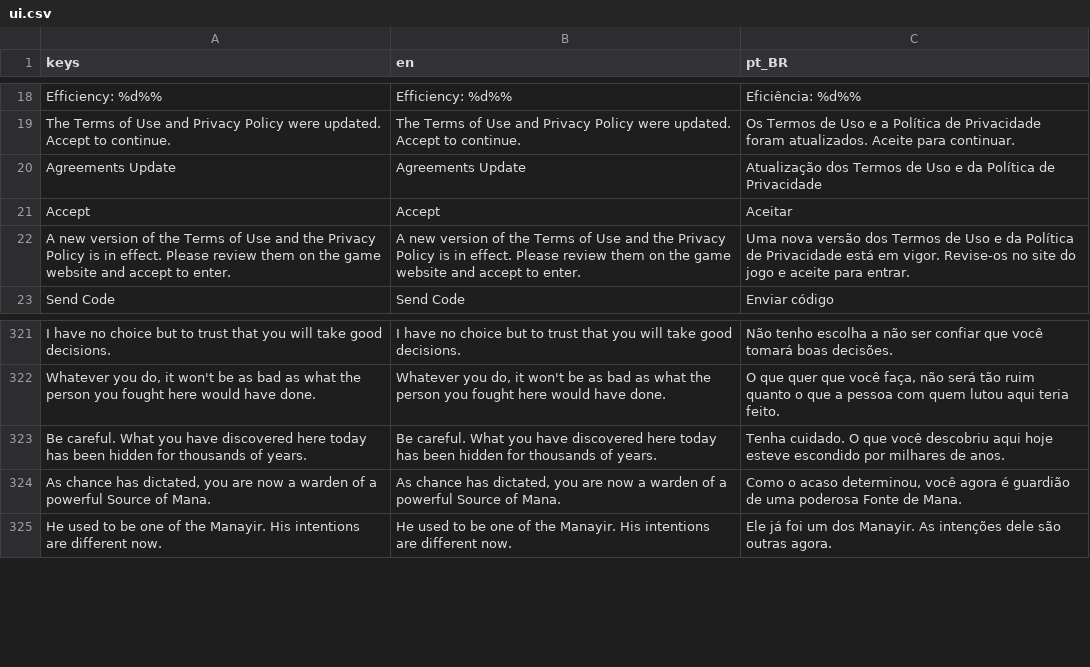
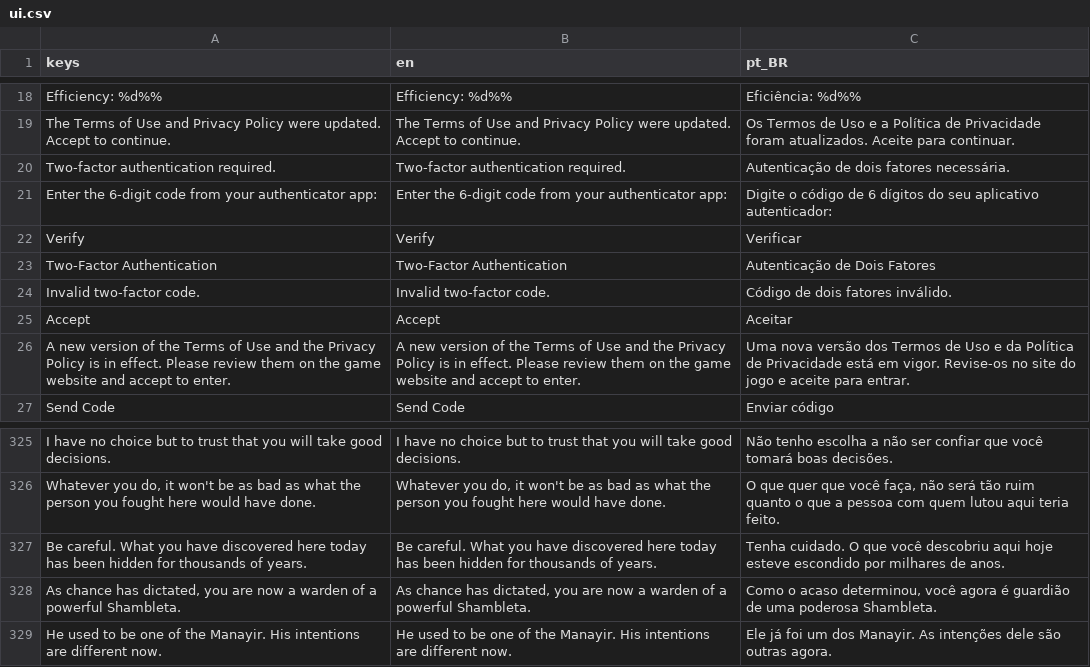
Before and after one commit to docerol/shambleta, a CSV file: data/i18n/ui.csv, drawn as a sheet; only a part is shown, gaps mark what is left out; the diff covers the shown part only.

```diff
--- a/data/i18n/ui.csv
+++ b/data/i18n/ui.csv
@@ -19,3 +19,7 @@ keys,en,pt_BR
 "The Terms of Use and Privacy Policy were updated. Accept to continue.","The Terms of Use and Privacy Policy were updated. Accept to continue.","Os Termos de Uso e a Política de Privacidade foram atualizados. Aceite para continuar."
-"Agreements Update","Agreements Update","Atualização dos Termos de Uso e da Política de Privacidade"
+"Two-factor authentication required.","Two-factor authentication required.","Autenticação de dois fatores necessária."
+"Enter the 6-digit code from your authenticator app:","Enter the 6-digit code from your authenticator app:","Digite o código de 6 dígitos do seu aplicativo autenticador:"
+"Verify","Verify","Verificar"
+"Two-Factor Authentication","Two-Factor Authentication","Autenticação de Dois Fatores"
+"Invalid two-factor code.","Invalid two-factor code.","Código de dois fatores inválido."
 "Accept","Accept","Aceitar"
@@ -323,3 +327,3 @@ keys,en,pt_BR
 "Be careful. What you have discovered here today has been hidden for thousands of years.","Be careful. What you have discovered here today has been hidden for thousands of years.","Tenha cuidado. O que você descobriu aqui hoje esteve escondido por milhares de anos."
-"As chance has dictated, you are now a warden of a powerful Source of Mana.","As chance has dictated, you are now a warden of a powerful Source of Mana.","Como o acaso determinou, você agora é guardião de uma poderosa Fonte de Mana."
+"As chance has dictated, you are now a warden of a powerful Shambleta.","As chance has dictated, you are now a warden of a powerful Shambleta.","Como o acaso determinou, você agora é guardião de uma poderosa Shambleta."
 "He used to be one of the Manayir. His intentions are different now.","He used to be one of the Manayir. His intentions are different now.","Ele já foi um dos Manayir. As intenções dele são outras agora."
```
Also changed, not shown: 26 added rows and 1 removed row elsewhere in this file, 58 other files.
